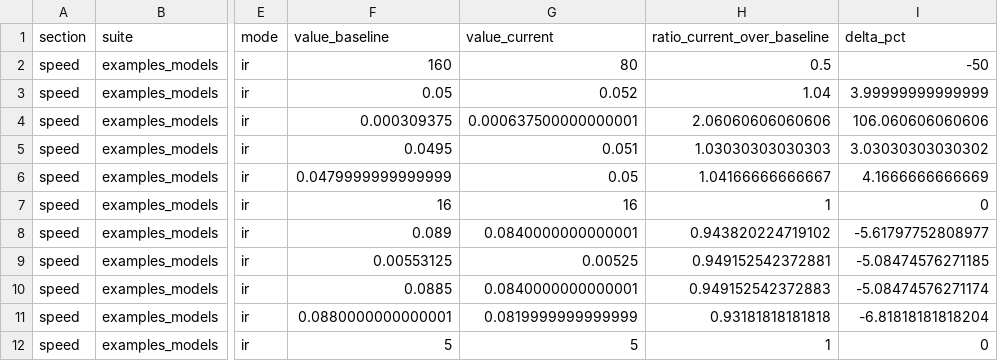
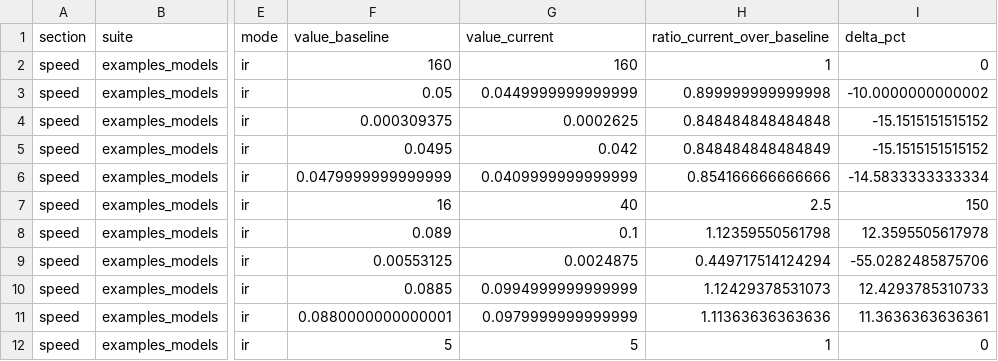
Before and after one commit to niekstevenson/AccumulatR, a CSV file: dev/scripts/scratch_outputs/benchmark_centralized_diff.csv, drawn as a sheet; only a part is shown, gaps mark what is left out; the diff covers the shown part only; the diff names each change by its address in the sheet, - before the commit and + after, or states it on an @@ line.

```diff
--- a/dev/scripts/scratch_outputs/benchmark_centralized_diff.csv
+++ b/dev/scripts/scratch_outputs/benchmark_centralized_diff.csv
-G2 (value_current): 80
+G2 (value_current): 160
-H2 (ratio_current_over_baseline): 0.5
+H2 (ratio_current_over_baseline): 1
-I2 (delta_pct): -50
+I2 (delta_pct): 0
-G3 (value_current): 0.052
+G3 (value_current): 0.0449999999999999
-H3 (ratio_current_over_baseline): 1.04
+H3 (ratio_current_over_baseline): 0.899999999999998
-I3 (delta_pct): 3.99999999999999
+I3 (delta_pct): -10.0000000000002
-G4 (value_current): 0.000637500000000001
+G4 (value_current): 0.0002625
-H4 (ratio_current_over_baseline): 2.06060606060606
+H4 (ratio_current_over_baseline): 0.848484848484848
-I4 (delta_pct): 106.060606060606
+I4 (delta_pct): -15.1515151515152
-G5 (value_current): 0.051
+G5 (value_current): 0.042
-H5 (ratio_current_over_baseline): 1.03030303030303
+H5 (ratio_current_over_baseline): 0.848484848484849
-I5 (delta_pct): 3.03030303030302
+I5 (delta_pct): -15.1515151515152
-G6 (value_current): 0.05
+G6 (value_current): 0.0409999999999999
-H6 (ratio_current_over_baseline): 1.04166666666667
+H6 (ratio_current_over_baseline): 0.854166666666666
-I6 (delta_pct): 4.1666666666669
+I6 (delta_pct): -14.5833333333334
-G7 (value_current): 16
+G7 (value_current): 40
-H7 (ratio_current_over_baseline): 1
+H7 (ratio_current_over_baseline): 2.5
-I7 (delta_pct): 0
+I7 (delta_pct): 150
-G8 (value_current): 0.0840000000000001
+G8 (value_current): 0.1
-H8 (ratio_current_over_baseline): 0.943820224719102
+H8 (ratio_current_over_baseline): 1.12359550561798
-I8 (delta_pct): -5.61797752808977
+I8 (delta_pct): 12.3595505617978
-G9 (value_current): 0.00525
+G9 (value_current): 0.0024875
-H9 (ratio_current_over_baseline): 0.949152542372881
+H9 (ratio_current_over_baseline): 0.449717514124294
-I9 (delta_pct): -5.08474576271185
+I9 (delta_pct): -55.0282485875706
-G10 (value_current): 0.0840000000000001
+G10 (value_current): 0.0994999999999999
-H10 (ratio_current_over_baseline): 0.949152542372883
+H10 (ratio_current_over_baseline): 1.12429378531073
-I10 (delta_pct): -5.08474576271174
+I10 (delta_pct): 12.4293785310733
-G11 (value_current): 0.0819999999999999
+G11 (value_current): 0.0979999999999999
-H11 (ratio_current_over_baseline): 0.93181818181818
+H11 (ratio_current_over_baseline): 1.11363636363636
-I11 (delta_pct): -6.81818181818204
+I11 (delta_pct): 11.3636363636361
```
Also changed, not shown: 168 edited cells elsewhere in this file, dev/scripts/scratch_outputs/bench_examples_models_likelihood.csv, dev/scripts/scratch_outputs/bench_nested_integral_baseline.csv, 5 other files.
